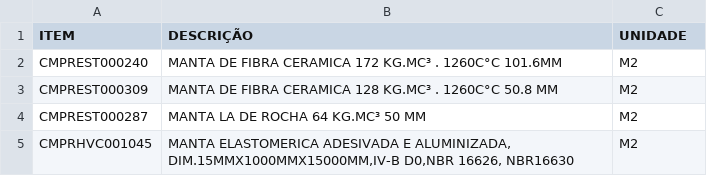
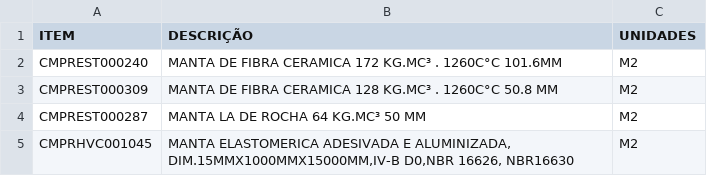
Before and after one commit to Kvgr98/Modular, a CSV file: Unidades de Medida.csv, drawn as a sheet; only a part is shown.

Commit message:
Update Unidades de Medida.csv

```diff
--- a/Unidades de Medida.csv
+++ b/Unidades de Medida.csv
@@ -1,2 +1,2 @@
-ITEM;DESCRIÇÃO;UNIDADE
+ITEM;DESCRIÇÃO;UNIDADES
 CMPREST000240;MANTA DE FIBRA CERAMICA 172 KG.MC³ . 1260C°C 101.6MM;M2
```
